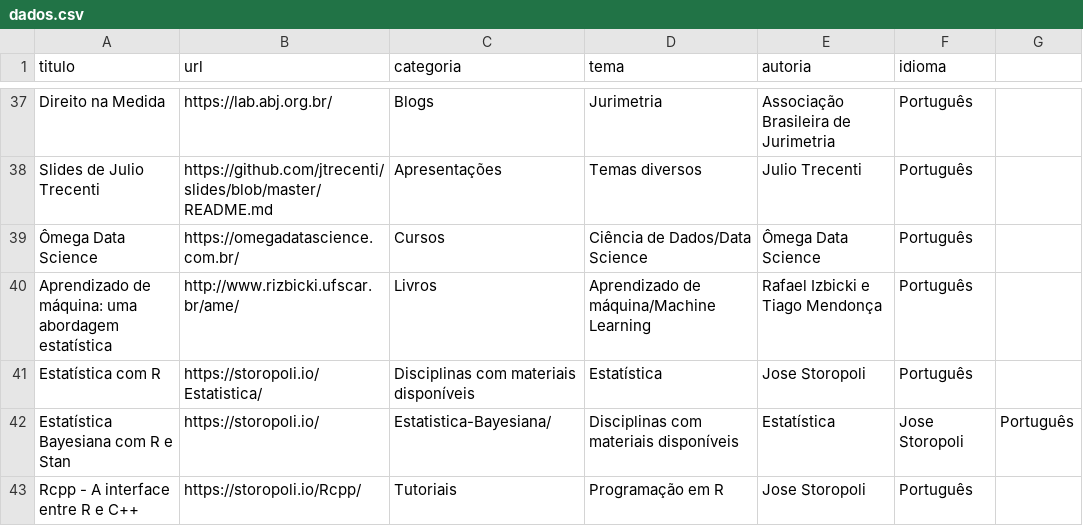
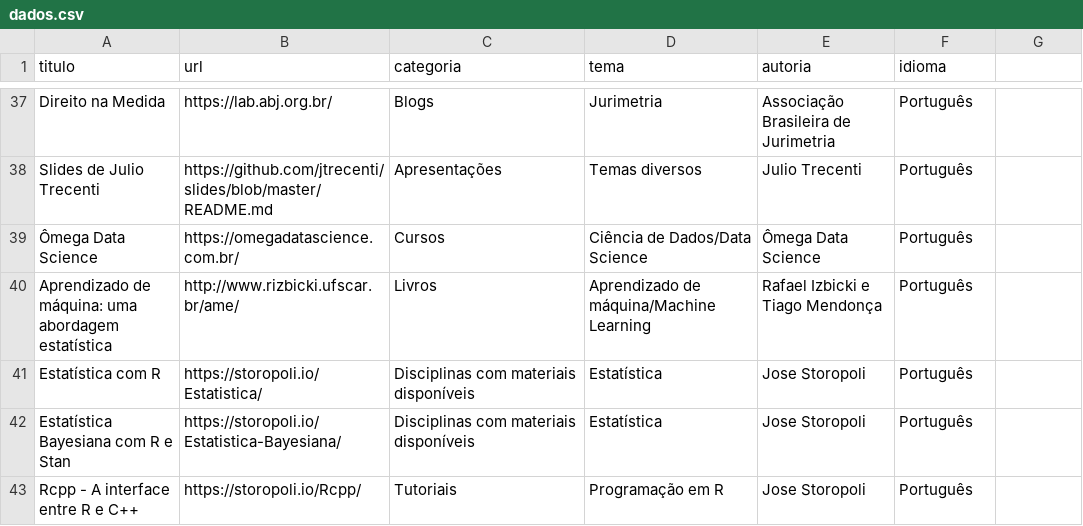
Before and after one commit to beatrizmilz/materiais_estudo_R, a CSV file: inst/dados.csv, drawn as a sheet; only a part is shown, gaps mark what is left out.

Commit message:
Update dados.csv
Corrigido erro

```diff
--- a/inst/dados.csv
+++ b/inst/dados.csv
@@ -41,3 +41,3 @@ Aprendizado de máquina: uma abordagem estatística,http://www.rizbicki.ufscar.b
 Estatística com R, https://storopoli.io/Estatistica/, Disciplinas com materiais disponíveis, Estatística, Jose Storopoli, Português
-Estatística Bayesiana com R e Stan, https://storopoli.io/, Estatistica-Bayesiana/, Disciplinas com materiais disponíveis, Estatística, Jose Storopoli, Português
+Estatística Bayesiana com R e Stan, https://storopoli.io/Estatistica-Bayesiana/, Disciplinas com materiais disponíveis, Estatística, Jose Storopoli, Português
 Rcpp - A interface entre R e C++, https://storopoli.io/Rcpp/, Tutoriais, Programação em R, Jose Storopoli, Português
```
